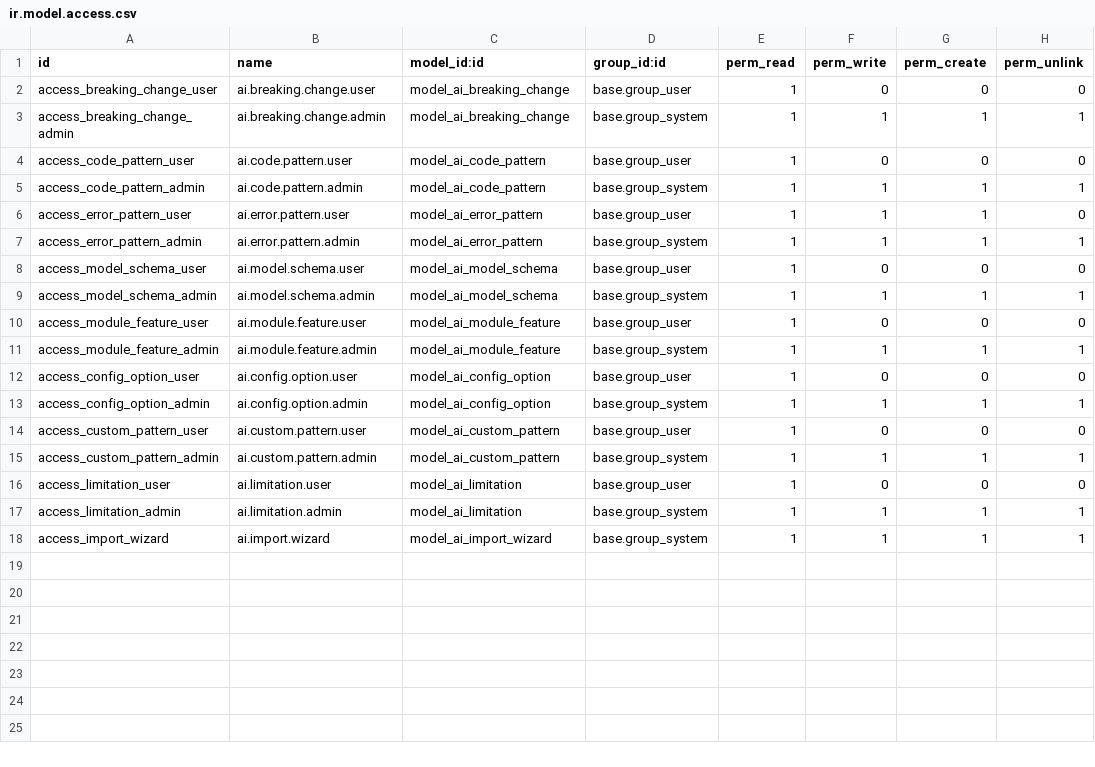
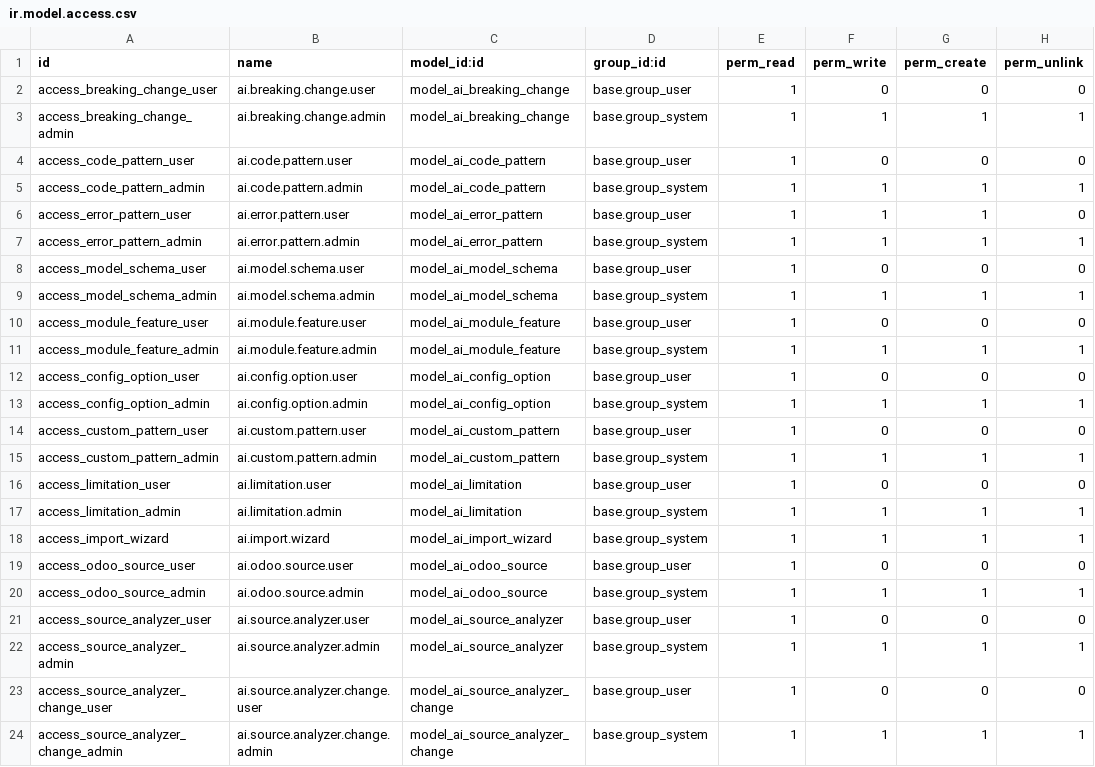
Before and after one commit to odoo247/QATest, a CSV file: odoo_knowledge_module/security/ir.model.access.csv, drawn as a sheet.

Commit message:
Add learn from source

```diff
--- a/odoo_knowledge_module/security/ir.model.access.csv
+++ b/odoo_knowledge_module/security/ir.model.access.csv
@@ -18 +18,7 @@ access_limitation_admin,ai.limitation.admin,model_ai_limitation,base.group_syste
 access_import_wizard,ai.import.wizard,model_ai_import_wizard,base.group_system,1,1,1,1
+access_odoo_source_user,ai.odoo.source.user,model_ai_odoo_source,base.group_user,1,0,0,0
+access_odoo_source_admin,ai.odoo.source.admin,model_ai_odoo_source,base.group_system,1,1,1,1
+access_source_analyzer_user,ai.source.analyzer.user,model_ai_source_analyzer,base.group_user,1,0,0,0
+access_source_analyzer_admin,ai.source.analyzer.admin,model_ai_source_analyzer,base.group_system,1,1,1,1
+access_source_analyzer_change_user,ai.source.analyzer.change.user,model_ai_source_analyzer_change,base.group_user,1,0,0,0
+access_source_analyzer_change_admin,ai.source.analyzer.change.admin,model_ai_source_analyzer_change,base.group_system,1,1,1,1
```
Also changed, not shown: 5 other files.
